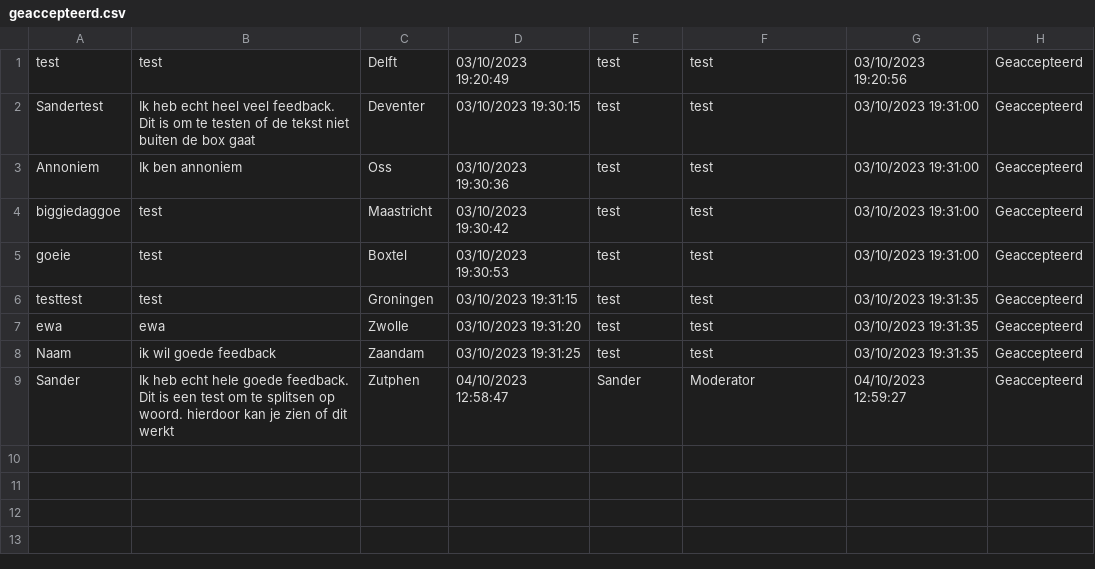
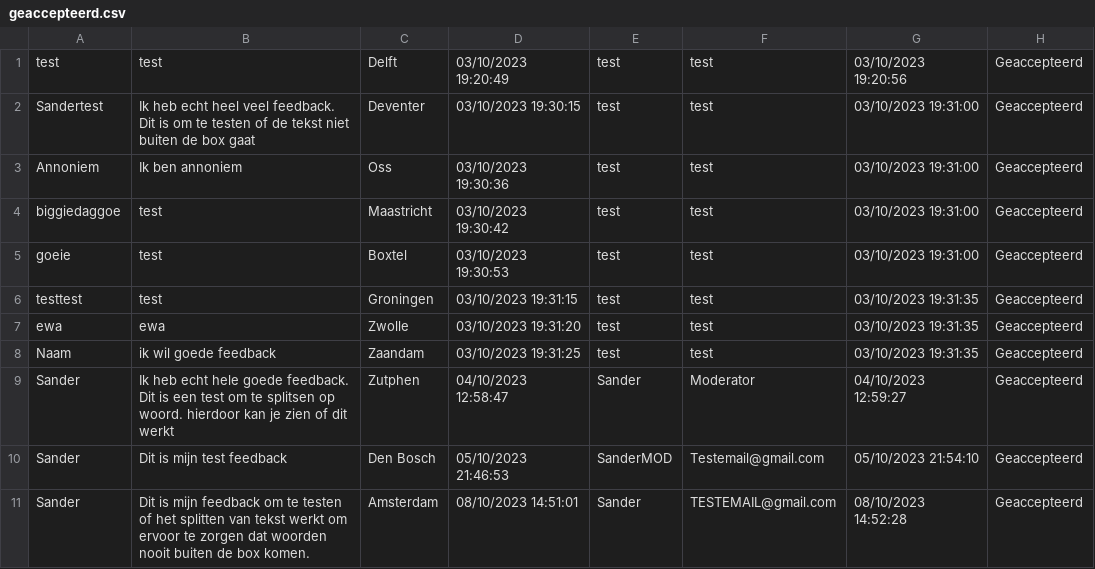
Before and after one commit to sfh0345/Stationszuil-NS, a CSV file: geaccepteerd.csv, drawn as a sheet.

```diff
--- a/geaccepteerd.csv
+++ b/geaccepteerd.csv
@@ -9 +9,3 @@ Naam,ik wil goede feedback,Zaandam,03/10/2023 19:31:25,test,test,03/10/2023 19:3
 Sander,Ik heb echt hele goede feedback. Dit is een test om te splitsen op woord. hierdoor kan je zien of dit werkt,Zutphen,04/10/2023 12:58:47,Sander,Moderator,04/10/2023 12:59:27,Geaccepteerd
+Sander,Dit is mijn test feedback,Den Bosch,05/10/2023 21:46:53,SanderMOD,Testemail@gmail.com,05/10/2023 21:54:10,Geaccepteerd
+Sander,Dit is mijn feedback om te testen of het splitten van tekst werkt om ervoor te zorgen dat woorden nooit buiten de box komen.,Amsterdam,08/10/2023 14:51:01,Sander,TESTEMAIL@gmail.com,08/10/2023 14:52:28,Geaccepteerd
```
Also changed, not shown: 20 other files.
